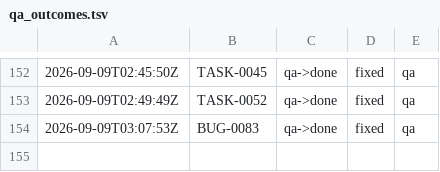
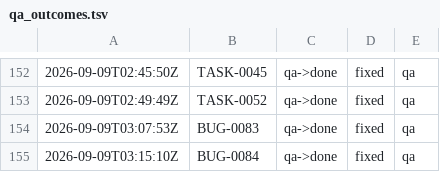
Before and after one commit to kblabsths/KPop-Social-Admin, a TSV file: agenticflow/tracker/qa_outcomes.tsv, drawn as a sheet; only a part is shown, gaps mark what is left out; the diff names each change by its address in the sheet, - before the commit and + after, or states it on an @@ line.

Commit message:
tracker: BUG-0084 done

```diff
--- a/agenticflow/tracker/qa_outcomes.tsv
+++ b/agenticflow/tracker/qa_outcomes.tsv
+row 155: 2026-09-09T03:15:10Z | BUG-0084 | qa->done | fixed | qa
```
Also changed, not shown: 5 other files.
